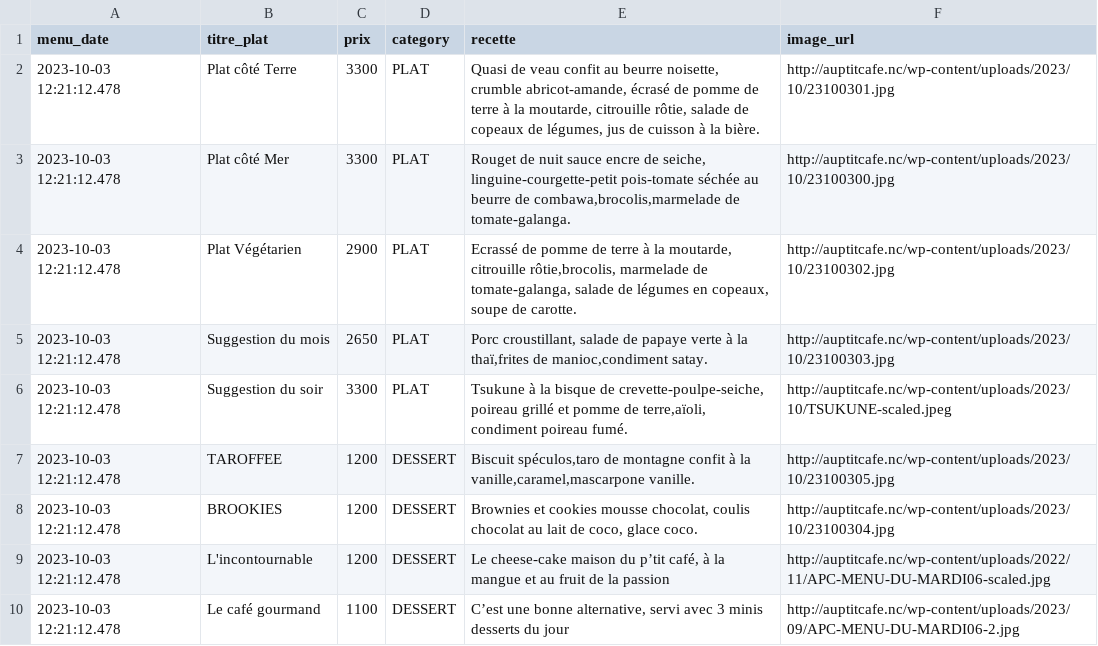
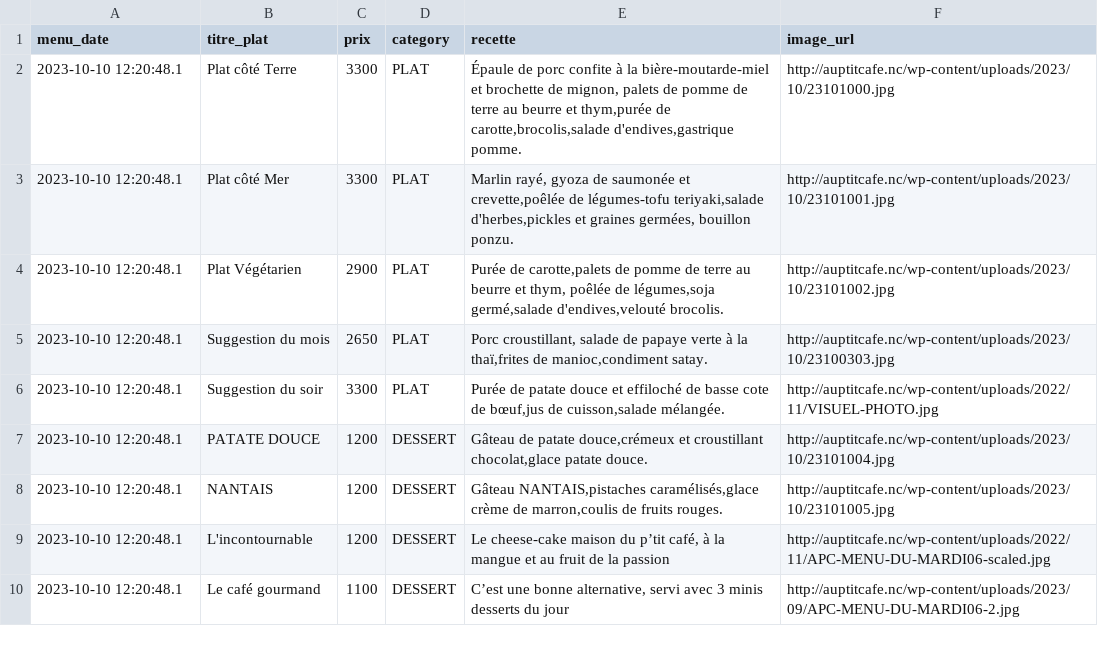
Before and after one commit to adriens/auptitcafe-data, a CSV file: data/current_menus.csv, drawn as a sheet.

```diff
--- a/data/current_menus.csv
+++ b/data/current_menus.csv
@@ -1,10 +1,10 @@
 menu_date,titre_plat,prix,category,recette,image_url
-2023-10-03 12:21:12.478,Plat côté Terre,3300,PLAT,"Quasi de veau confit au beurre noisette, crumble abricot-amande, écrasé de pomme de terre à la moutarde, citrouille rôtie, salade de copeaux de légumes, jus  de cuisson à la bière.",http://auptitcafe.nc/wp-content/uploads/2023/10/23100301.jpg
-2023-10-03 12:21:12.478,Plat côté Mer,3300,PLAT,"Rouget de nuit sauce encre de seiche, linguine-courgette-petit pois-tomate séchée au beurre de combawa,brocolis,marmelade de tomate-galanga.",http://auptitcafe.nc/wp-content/uploads/2023/10/23100300.jpg
-2023-10-03 12:21:12.478,Plat Végétarien,2900,PLAT,"Ecrassé de pomme de terre à la moutarde, citrouille rôtie,brocolis, marmelade de tomate-galanga, salade de légumes en copeaux, soupe de carotte.",http://auptitcafe.nc/wp-content/uploads/2023/10/23100302.jpg
-2023-10-03 12:21:12.478,Suggestion du mois,2650,PLAT,"Porc croustillant, salade de papaye verte à la thaï,frites de manioc,condiment satay.",http://auptitcafe.nc/wp-content/uploads/2023/10/23100303.jpg
-2023-10-03 12:21:12.478,Suggestion du soir,3300,PLAT,"Tsukune à la bisque de crevette-poulpe-seiche, poireau grillé et pomme de terre,aïoli, condiment poireau fumé.",http://auptitcafe.nc/wp-content/uploads/2023/10/TSUKUNE-scaled.jpeg
-2023-10-03 12:21:12.478,TAROFFEE,1200,DESSERT,"Biscuit spéculos,taro de montagne confit à la vanille,caramel,mascarpone vanille.",http://auptitcafe.nc/wp-content/uploads/2023/10/23100305.jpg
-2023-10-03 12:21:12.478,BROOKIES,1200,DESSERT,"Brownies et cookies mousse chocolat, coulis chocolat au lait de coco, glace coco.",http://auptitcafe.nc/wp-content/uploads/2023/10/23100304.jpg
-2023-10-03 12:21:12.478,L'incontournable,1200,DESSERT,"Le cheese-cake maison du p’tit café, à la mangue et au fruit de la passion",http://auptitcafe.nc/wp-content/uploads/2022/11/APC-MENU-DU-MARDI06-scaled.jpg
-2023-10-03 12:21:12.478,Le café gourmand,1100,DESSERT,"C’est une bonne alternative, servi avec 3 minis desserts du jour",http://auptitcafe.nc/wp-content/uploads/2023/09/APC-MENU-DU-MARDI06-2.jpg
+2023-10-10 12:20:48.1,Plat côté Terre,3300,PLAT,"Épaule de porc confite à la bière-moutarde-miel et brochette de mignon, palets de pomme de terre au beurre et thym,purée de carotte,brocolis,salade d'endives,gastrique pomme.",http://auptitcafe.nc/wp-content/uploads/2023/10/23101000.jpg
+2023-10-10 12:20:48.1,Plat côté Mer,3300,PLAT,"Marlin rayé, gyoza de saumonée et crevette,poêlée de légumes-tofu teriyaki,salade d'herbes,pickles et graines germées, bouillon ponzu.",http://auptitcafe.nc/wp-content/uploads/2023/10/23101001.jpg
+2023-10-10 12:20:48.1,Plat Végétarien,2900,PLAT,"Purée de carotte,palets de pomme de terre au beurre et thym, poêlée de légumes,soja germé,salade d'endives,velouté brocolis.",http://auptitcafe.nc/wp-content/uploads/2023/10/23101002.jpg
+2023-10-10 12:20:48.1,Suggestion du mois,2650,PLAT,"Porc croustillant, salade de papaye verte à la thaï,frites de manioc,condiment satay.",http://auptitcafe.nc/wp-content/uploads/2023/10/23100303.jpg
+2023-10-10 12:20:48.1,Suggestion du soir,3300,PLAT,"Purée de patate douce et effiloché de basse cote de bœuf,jus de cuisson,salade mélangée.",http://auptitcafe.nc/wp-content/uploads/2022/11/VISUEL-PHOTO.jpg
+2023-10-10 12:20:48.1,PATATE DOUCE,1200,DESSERT,"Gâteau de patate douce,crémeux et croustillant chocolat,glace patate douce.",http://auptitcafe.nc/wp-content/uploads/2023/10/23101004.jpg
+2023-10-10 12:20:48.1,NANTAIS,1200,DESSERT,"Gâteau NANTAIS,pistaches caramélisés,glace crème de marron,coulis de fruits rouges.",http://auptitcafe.nc/wp-content/uploads/2023/10/23101005.jpg
+2023-10-10 12:20:48.1,L'incontournable,1200,DESSERT,"Le cheese-cake maison du p’tit café, à la mangue et au fruit de la passion",http://auptitcafe.nc/wp-content/uploads/2022/11/APC-MENU-DU-MARDI06-scaled.jpg
+2023-10-10 12:20:48.1,Le café gourmand,1100,DESSERT,"C’est une bonne alternative, servi avec 3 minis desserts du jour",http://auptitcafe.nc/wp-content/uploads/2023/09/APC-MENU-DU-MARDI06-2.jpg
```
Also changed, not shown: data/current_menus_headers.csv, data/menus_hist.csv.
